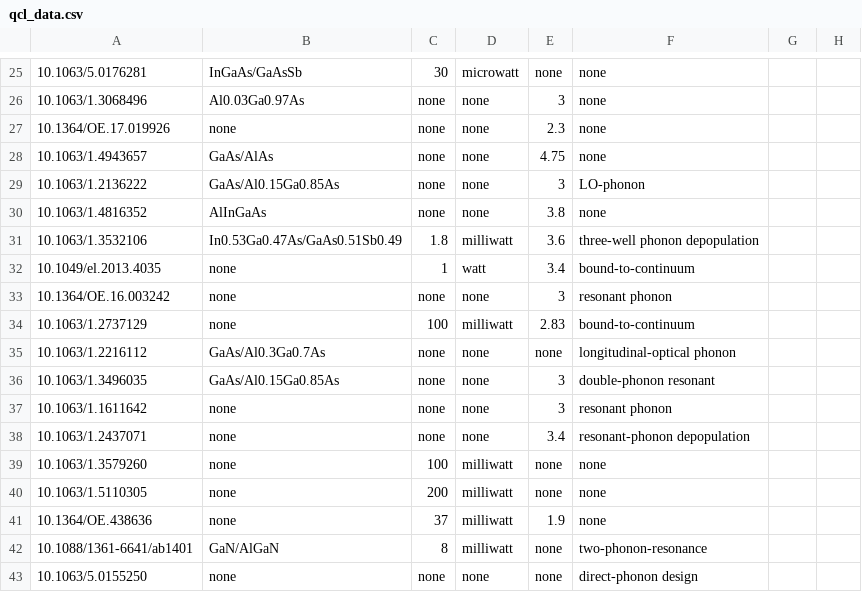
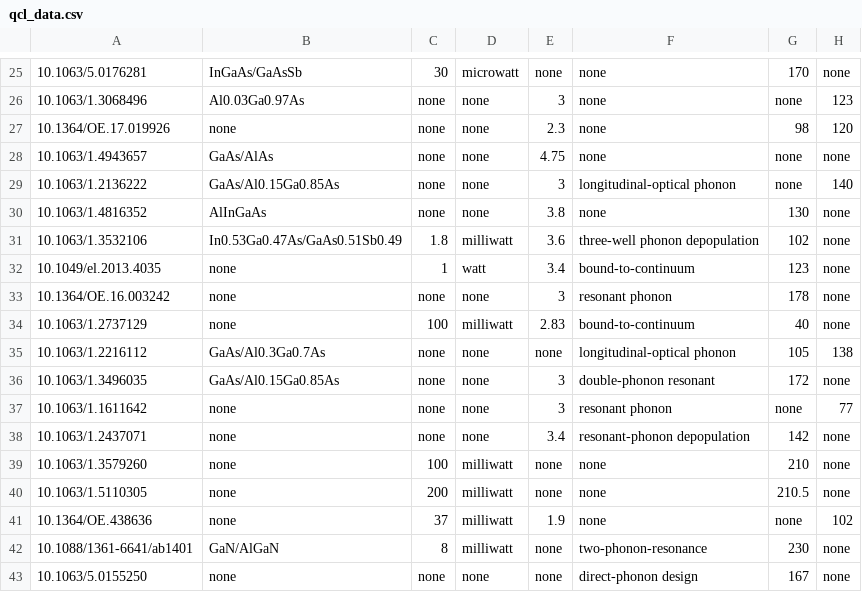
Before and after one commit to DeperiasKerre/qKG, a CSV file: Data/KG/QCL Properties Data/qcl_data.csv, drawn as a sheet; only a part is shown, gaps mark what is left out; the diff covers the shown part only.

```diff
--- a/Data/KG/QCL Properties Data/qcl_data.csv
+++ b/Data/KG/QCL Properties Data/qcl_data.csv
@@ -25,19 +25,19 @@
-10.1063/5.0176281,InGaAs/GaAsSb,30,microwatt,none,none,,,,,,
-10.1063/1.3068496,Al0.03Ga0.97As,none,none,3,none,,,,,,
-10.1364/OE.17.019926,none,none,none,2.3,none,,,,,,
-10.1063/1.4943657,GaAs/AlAs,none,none,4.75,none,,,,,,
-10.1063/1.2136222,GaAs/Al0.15Ga0.85As,none,none,3,LO-phonon,,,,,,
-10.1063/1.4816352,AlInGaAs,none,none,3.8,none,,,,,,
-10.1063/1.3532106,In0.53Ga0.47As/GaAs0.51Sb0.49,1.8,milliwatt,3.6,three-well phonon depopulation,,,,,,
-10.1049/el.2013.4035,none,1,watt,3.4,bound-to-continuum,,,,,,
-10.1364/OE.16.003242,none,none,none,3,resonant phonon,,,,,,
-10.1063/1.2737129,none,100,milliwatt,2.83,bound-to-continuum,,,,,,
-10.1063/1.2216112,GaAs/Al0.3Ga0.7As,none,none,none,longitudinal-optical phonon,,,,,,
-10.1063/1.3496035,GaAs/Al0.15Ga0.85As,none,none,3,double-phonon resonant,,,,,,
-10.1063/1.1611642,none,none,none,3,resonant phonon,,,,,,
-10.1063/1.2437071,none,none,none,3.4,resonant-phonon depopulation,,,,,,
-10.1063/1.3579260,none,100,milliwatt,none,none,,,,,,
-10.1063/1.5110305,none,200,milliwatt,none,none,,,,,,
-10.1364/OE.438636,none,37,milliwatt,1.9,none,,,,,,
-10.1088/1361-6641/ab1401,GaN/AlGaN,8,milliwatt,none,two-phonon-resonance,,,,,,
-10.1063/5.0155250,none,none,none,none,direct-phonon design,,,,,,
+10.1063/5.0176281,InGaAs/GaAsSb,30,microwatt,none,none,170,none,,,,
+10.1063/1.3068496,Al0.03Ga0.97As,none,none,3,none,none,123,,,,
+10.1364/OE.17.019926,none,none,none,2.3,none,98,120,,,,
+10.1063/1.4943657,GaAs/AlAs,none,none,4.75,none,none,none,,,,
+10.1063/1.2136222,GaAs/Al0.15Ga0.85As,none,none,3,longitudinal-optical phonon,none,140,,,,
+10.1063/1.4816352,AlInGaAs,none,none,3.8,none,130,none,,,,
+10.1063/1.3532106,In0.53Ga0.47As/GaAs0.51Sb0.49,1.8,milliwatt,3.6,three-well phonon depopulation,102,none,,,,
+10.1049/el.2013.4035,none,1,watt,3.4,bound-to-continuum,123,none,,,,
+10.1364/OE.16.003242,none,none,none,3,resonant phonon,178,none,,,,
+10.1063/1.2737129,none,100,milliwatt,2.83,bound-to-continuum,40,none,,,,
+10.1063/1.2216112,GaAs/Al0.3Ga0.7As,none,none,none,longitudinal-optical phonon,105,138,,,,
+10.1063/1.3496035,GaAs/Al0.15Ga0.85As,none,none,3,double-phonon resonant,172,none,,,,
+10.1063/1.1611642,none,none,none,3,resonant phonon,none,77,,,,
+10.1063/1.2437071,none,none,none,3.4,resonant-phonon depopulation,142,none,,,,
+10.1063/1.3579260,none,100,milliwatt,none,none,210,none,,,,
+10.1063/1.5110305,none,200,milliwatt,none,none,210.5,none,,,,
+10.1364/OE.438636,none,37,milliwatt,1.9,none,none,102,,,,
+10.1088/1361-6641/ab1401,GaN/AlGaN,8,milliwatt,none,two-phonon-resonance,230,none,,,,
+10.1063/5.0155250,none,none,none,none,direct-phonon design,167,none,,,,
```
Also changed, not shown: 47 edited cells elsewhere in this file.
